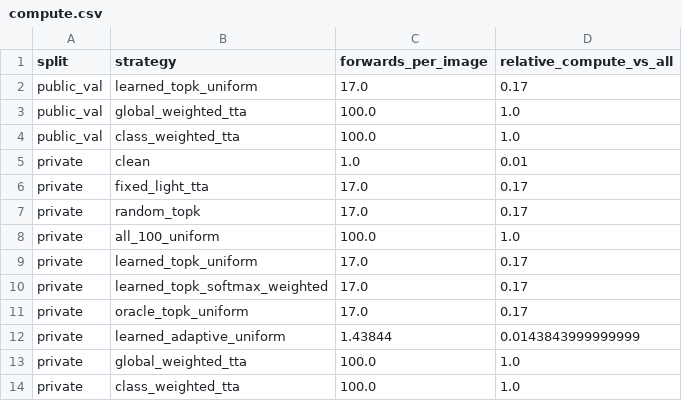
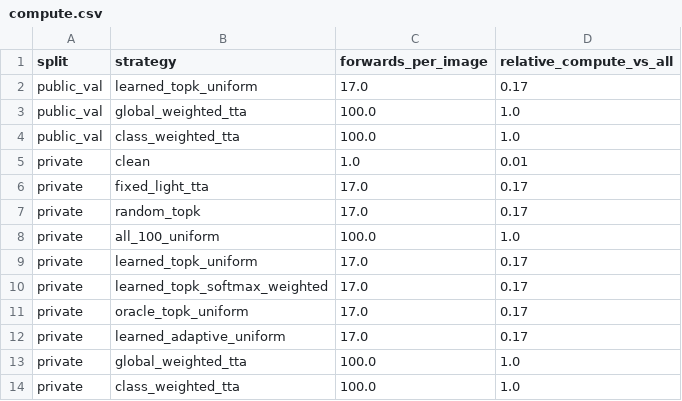
Before and after one commit to dKosarevsky/albu-tta, a CSV file: reports/resnet50_a1_in1k/tables/compute.csv, drawn as a sheet.

```diff
--- a/reports/resnet50_a1_in1k/tables/compute.csv
+++ b/reports/resnet50_a1_in1k/tables/compute.csv
@@ -11,3 +11,3 @@ private,learned_topk_softmax_weighted,17.0,0.17
 private,oracle_topk_uniform,17.0,0.17
-private,learned_adaptive_uniform,1.43844,0.0143843999999999
+private,learned_adaptive_uniform,17.0,0.17
 private,global_weighted_tta,100.0,1.0
```
Also changed, not shown: reports/resnet50_a1_in1k/tables/corrections.csv, reports/resnet50_a1_in1k/tables/private_metric_deltas.csv, 16 other files.
